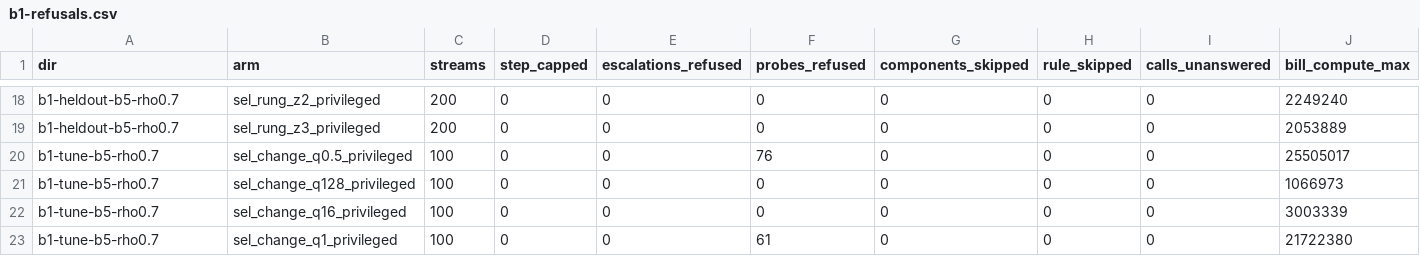
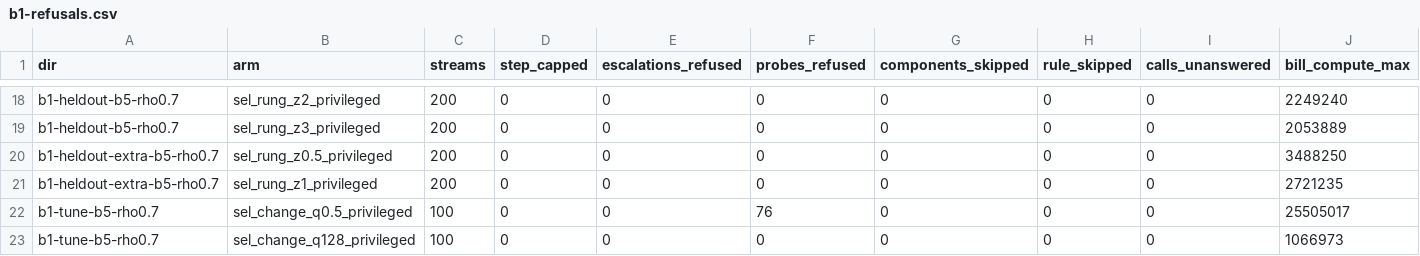
Before and after one commit to kmosoti/gordian, a CSV file: experiments/exploration/b1-refusals.csv, drawn as a sheet; only a part is shown, gaps mark what is left out; the shorter side is filled out with more unchanged rows; the diff names each change by its address in the sheet, - before the commit and + after, or states it on an @@ line.

```diff
--- a/experiments/exploration/b1-refusals.csv
+++ b/experiments/exploration/b1-refusals.csv
+row 20: b1-heldout-extra-b5-rho0.7 | sel_rung_z0.5_privileged | 200 | 0 | 0 | 0 | 0 | 0 | 0 | 3488250
+row 21: b1-heldout-extra-b5-rho0.7 | sel_rung_z1_privileged | 200 | 0 | 0 | 0 | 0 | 0 | 0 | 2721235
```
Also changed, not shown: experiments/exploration/b1-noticers-latency.csv, experiments/exploration/b1-noticers-sensitivity.csv, 9 other files.
